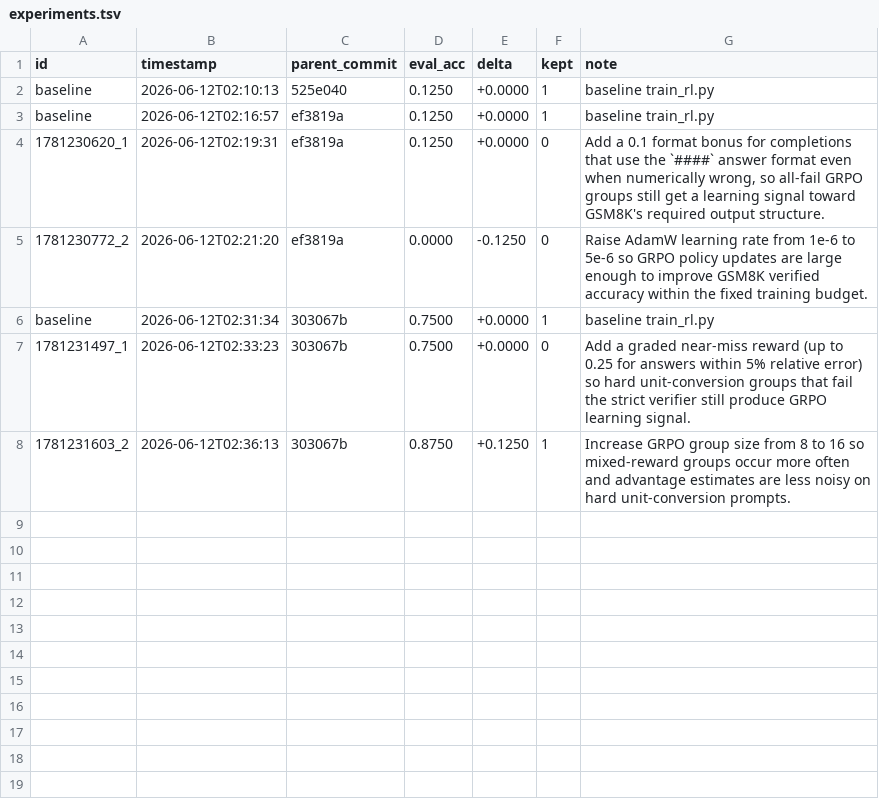
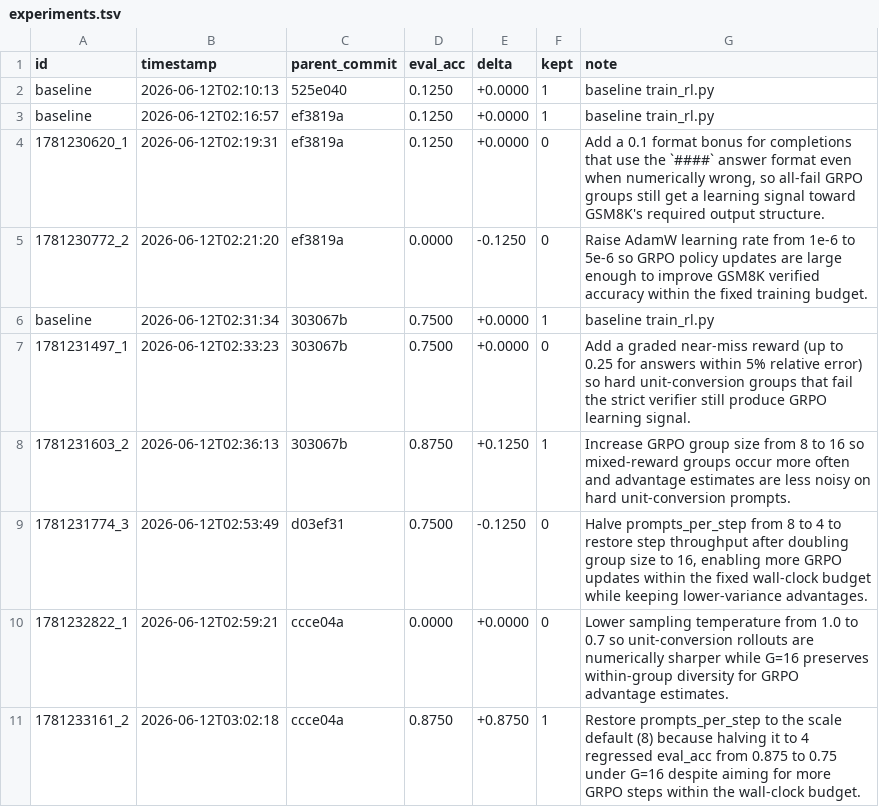
Before and after one commit to afifi-yusuf/auto-rl, a TSV file: experiments.tsv, drawn as a sheet.

```diff
--- a/experiments.tsv
+++ b/experiments.tsv
@@ -8 +8,4 @@ baseline	2026-06-12T02:31:34	303067b	0.7500	+0.0000	1	baseline train_rl.py
 1781231603_2	2026-06-12T02:36:13	303067b	0.8750	+0.1250	1	Increase GRPO group size from 8 to 16 so mixed-reward groups occur more often and advantage estimates are less noisy on hard unit-conversion prompts.
+1781231774_3	2026-06-12T02:53:49	d03ef31	0.7500	-0.1250	0	Halve prompts_per_step from 8 to 4 to restore step throughput after doubling group size to 16, enabling more GRPO updates within the fixed wall-clock budget while keeping lower-variance advantages.
+1781232822_1	2026-06-12T02:59:21	ccce04a	0.0000	+0.0000	0	Lower sampling temperature from 1.0 to 0.7 so unit-conversion rollouts are numerically sharper while G=16 preserves within-group diversity for GRPO advantage estimates.
+1781233161_2	2026-06-12T03:02:18	ccce04a	0.8750	+0.8750	1	Restore prompts_per_step to the scale default (8) because halving it to 4 regressed eval_acc from 0.875 to 0.75 under G=16 despite aiming for more GRPO steps within the wall-clock budget.
```
